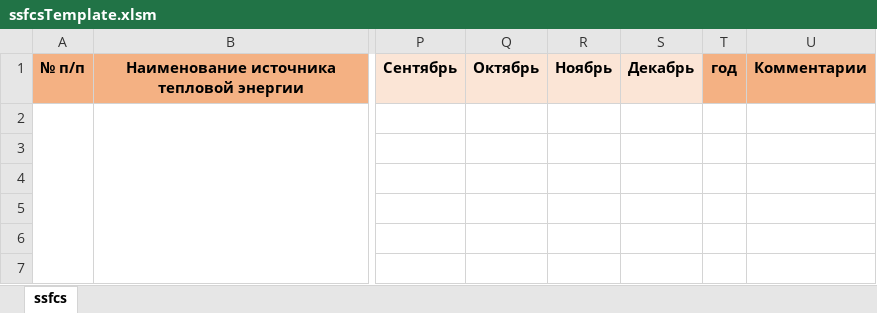
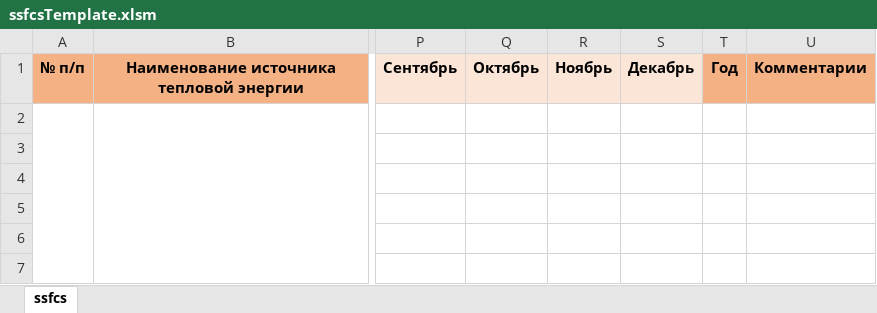
Before and after one commit to EvgenyGH/Norm-archive-data, an Excel workbook: src/main/resources/exceltemplates/ssfcsTemplate.xlsm, sheet ssfcs, drawn as a sheet; only a part is shown, gaps mark what is left out; values as stored, in another font and other column widths than the file's, no borders; charts and pictures not drawn; the diff names each change by its address in the sheet, - before the commit and + after, or states it on an @@ line.

Commit message:
fix: fix ssfc template Год with capitals

```diff
--- a/src/main/resources/exceltemplates/ssfcsTemplate.xlsm (sheet ssfcs)
+++ b/src/main/resources/exceltemplates/ssfcsTemplate.xlsm (sheet ssfcs)
-T1: год
+T1: Год
```
Also changed, not shown: 2 other files.
